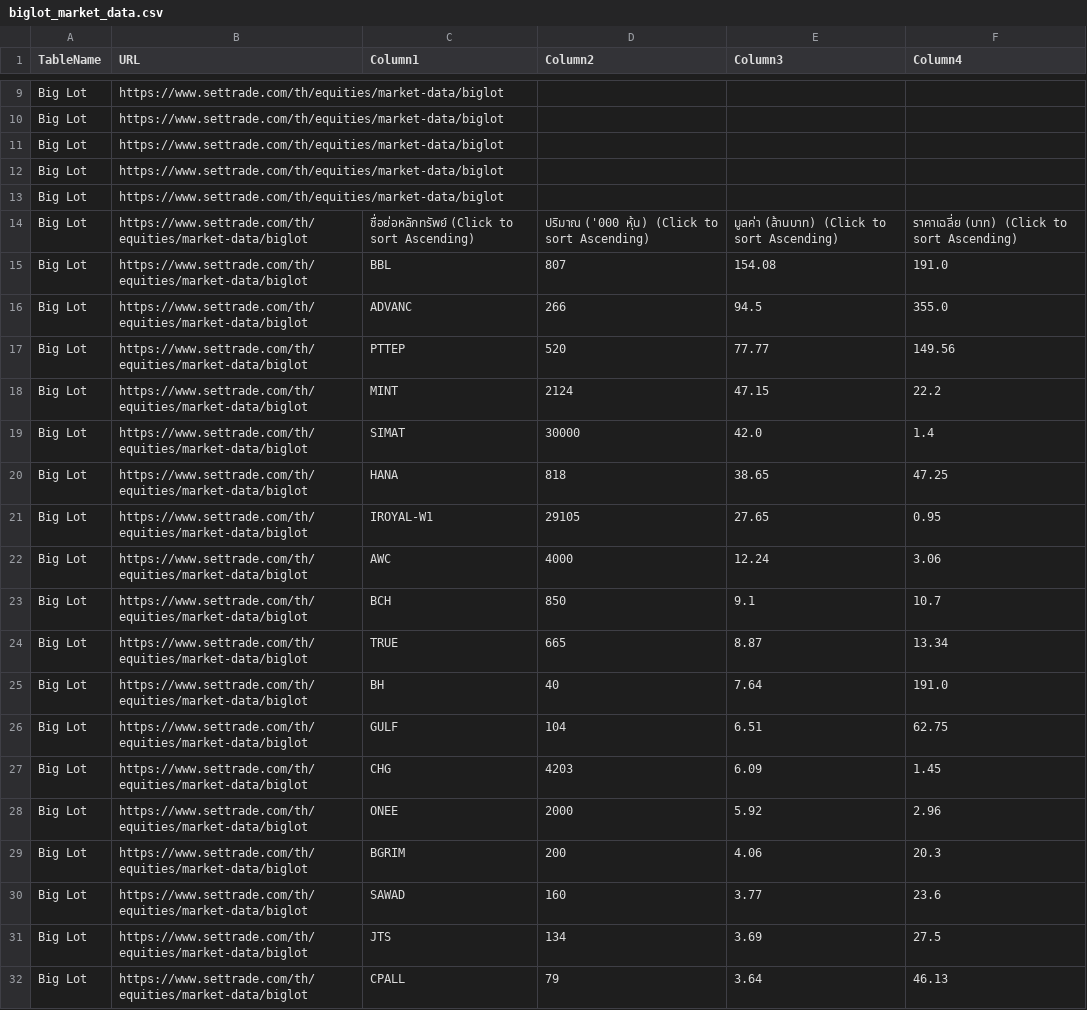
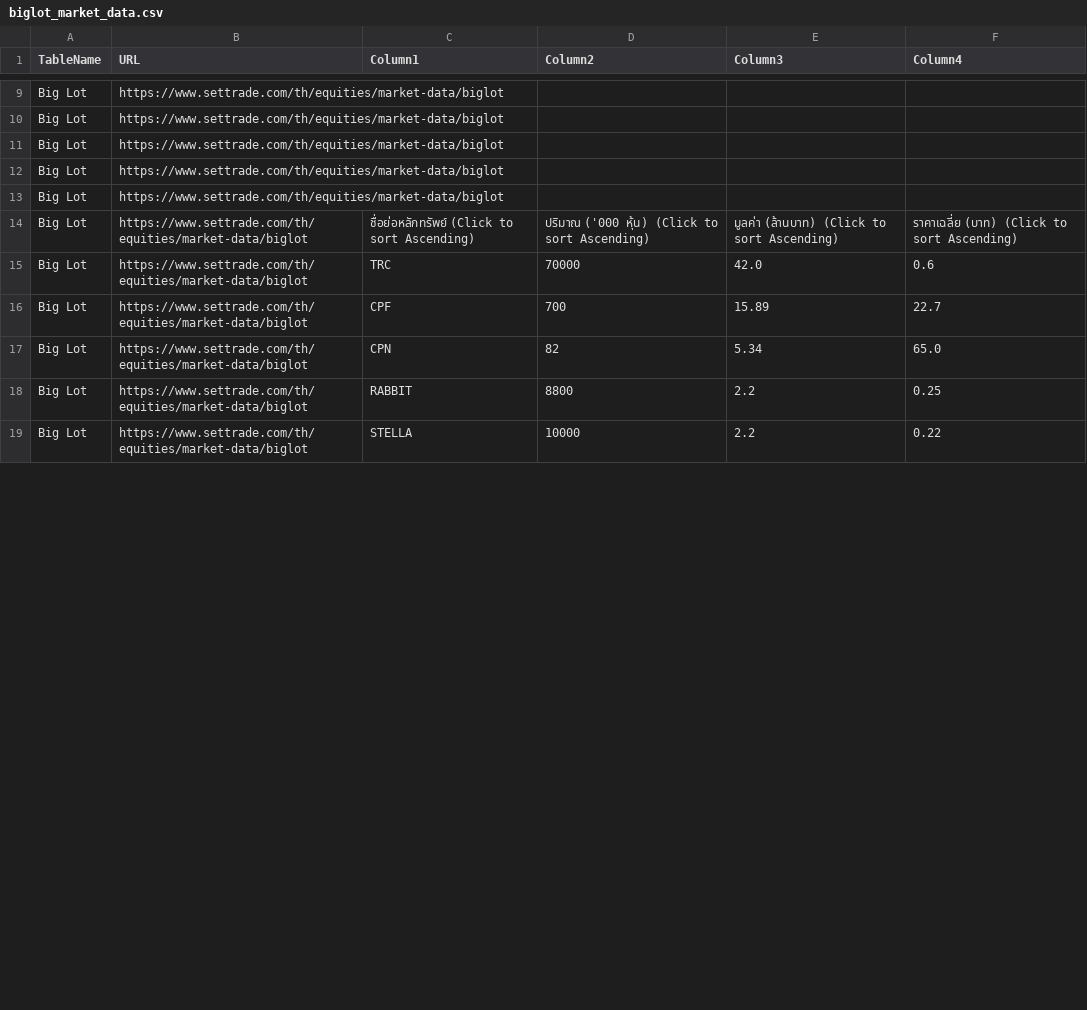
Before and after one commit to ake9522/biglot, a CSV file: data_biglot/biglot_market_data.csv, drawn as a sheet; only a part is shown, gaps mark what is left out; the diff covers the shown part only.

```diff
--- a/data_biglot/biglot_market_data.csv
+++ b/data_biglot/biglot_market_data.csv
@@ -15,19 +15,6 @@ Big Lot,https://www.settrade.com/th/equities/market-data/biglot,,,,
 Big Lot,https://www.settrade.com/th/equities/market-data/biglot,ชื่อย่อหลักทรัพย์  (Click to sort Ascending),ปริมาณ ('000 หุ้น)  (Click to sort Ascending),มูลค่า (ล้านบาท)  (Click to sort Ascending),ราคาเฉลี่ย (บาท)  (Click to sort Ascending)
-Big Lot,https://www.settrade.com/th/equities/market-data/biglot,BBL,807,154.08,191.0
-Big Lot,https://www.settrade.com/th/equities/market-data/biglot,ADVANC,266,94.5,355.0
-Big Lot,https://www.settrade.com/th/equities/market-data/biglot,PTTEP,520,77.77,149.56
-Big Lot,https://www.settrade.com/th/equities/market-data/biglot,MINT,2124,47.15,22.2
-Big Lot,https://www.settrade.com/th/equities/market-data/biglot,SIMAT,30000,42.0,1.4
-Big Lot,https://www.settrade.com/th/equities/market-data/biglot,HANA,818,38.65,47.25
-Big Lot,https://www.settrade.com/th/equities/market-data/biglot,IROYAL-W1,29105,27.65,0.95
-Big Lot,https://www.settrade.com/th/equities/market-data/biglot,AWC,4000,12.24,3.06
-Big Lot,https://www.settrade.com/th/equities/market-data/biglot,BCH,850,9.1,10.7
-Big Lot,https://www.settrade.com/th/equities/market-data/biglot,TRUE,665,8.87,13.34
-Big Lot,https://www.settrade.com/th/equities/market-data/biglot,BH,40,7.64,191.0
-Big Lot,https://www.settrade.com/th/equities/market-data/biglot,GULF,104,6.51,62.75
-Big Lot,https://www.settrade.com/th/equities/market-data/biglot,CHG,4203,6.09,1.45
-Big Lot,https://www.settrade.com/th/equities/market-data/biglot,ONEE,2000,5.92,2.96
-Big Lot,https://www.settrade.com/th/equities/market-data/biglot,BGRIM,200,4.06,20.3
-Big Lot,https://www.settrade.com/th/equities/market-data/biglot,SAWAD,160,3.77,23.6
-Big Lot,https://www.settrade.com/th/equities/market-data/biglot,JTS,134,3.69,27.5
-Big Lot,https://www.settrade.com/th/equities/market-data/biglot,CPALL,79,3.64,46.13
+Big Lot,https://www.settrade.com/th/equities/market-data/biglot,TRC,70000,42.0,0.6
+Big Lot,https://www.settrade.com/th/equities/market-data/biglot,CPF,700,15.89,22.7
+Big Lot,https://www.settrade.com/th/equities/market-data/biglot,CPN,82,5.34,65.0
+Big Lot,https://www.settrade.com/th/equities/market-data/biglot,RABBIT,8800,2.2,0.25
+Big Lot,https://www.settrade.com/th/equities/market-data/biglot,STELLA,10000,2.2,0.22
```
Also changed, not shown: 5 removed rows and 4 edited cells elsewhere in this file.
